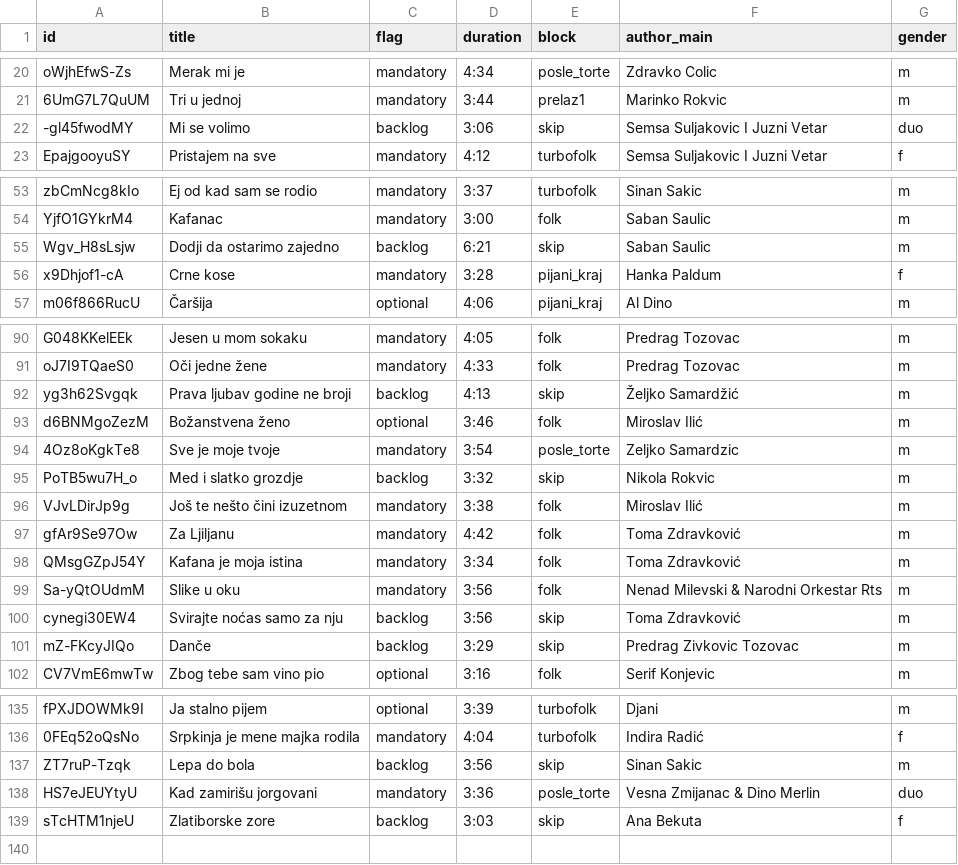
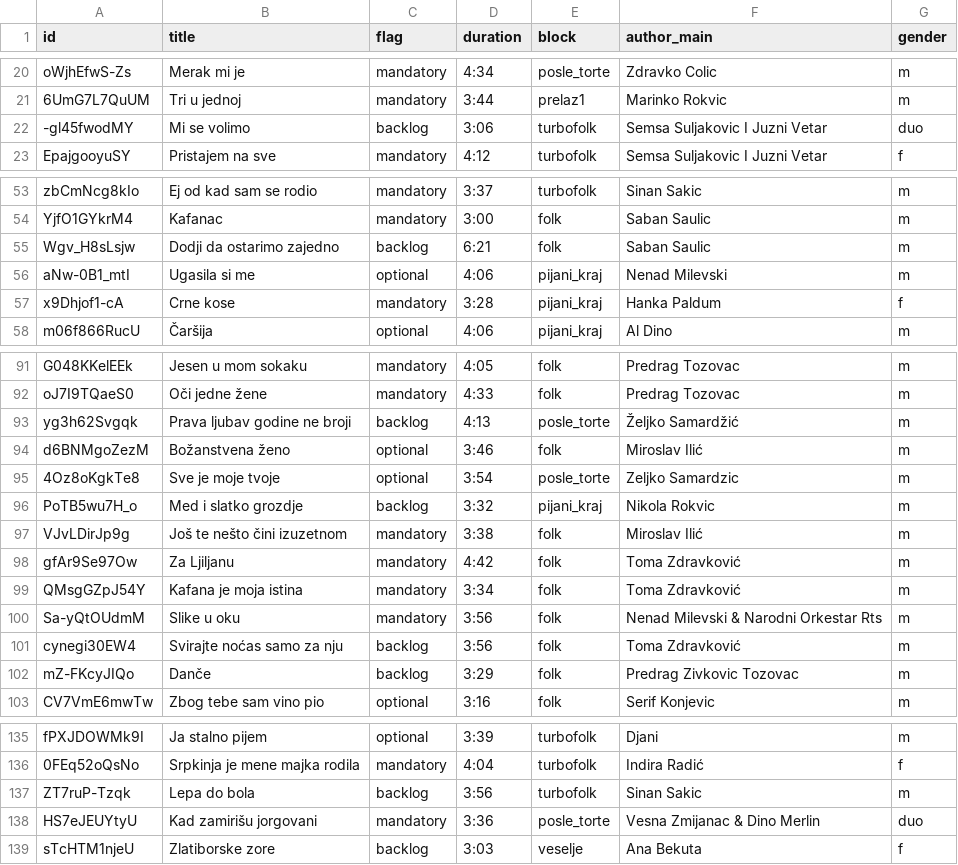
Before and after one commit to ToshKae/nesvil-raspored-pesama, a CSV file: playlist.csv, drawn as a sheet; only a part is shown, gaps mark what is left out; the diff covers the shown part only.

```diff
--- a/playlist.csv
+++ b/playlist.csv
@@ -21,3 +21,3 @@ oWjhEfwS-Zs,Merak mi je,mandatory,4:34,posle_torte,Zdravko Colic,m
 6UmG7L7QuUM,Tri u jednoj,mandatory,3:44,prelaz1,Marinko Rokvic,m
--gl45fwodMY,Mi se volimo,backlog,3:06,skip,Semsa Suljakovic I Juzni Vetar,duo
+-gl45fwodMY,Mi se volimo,backlog,3:06,turbofolk,Semsa Suljakovic I Juzni Vetar,duo
 EpajgooyuSY,Pristajem na sve,mandatory,4:12,turbofolk,Semsa Suljakovic I Juzni Vetar,f
@@ -54,3 +54,4 @@ zbCmNcg8kIo,Ej od kad sam se rodio,mandatory,3:37,turbofolk,Sinan Sakic,m
 YjfO1GYkrM4,Kafanac,mandatory,3:00,folk,Saban Saulic,m
-Wgv_H8sLsjw,Dodji da ostarimo zajedno,backlog,6:21,skip,Saban Saulic,m
+Wgv_H8sLsjw,Dodji da ostarimo zajedno,backlog,6:21,folk,Saban Saulic,m
+aNw-0B1_mtI,Ugasila si me,optional,4:06,pijani_kraj,Nenad Milevski,m
 x9Dhjof1-cA,Crne kose,mandatory,3:28,pijani_kraj,Hanka Paldum,f
@@ -91,6 +92,6 @@ G048KKelEEk,Jesen u mom sokaku,mandatory,4:05,folk,Predrag Tozovac,m
 oJ7I9TQaeS0,Oči jedne žene,mandatory,4:33,folk,Predrag Tozovac,m
-yg3h62Svgqk,Prava ljubav godine ne broji,backlog,4:13,skip,Željko Samardžić,m
+yg3h62Svgqk,Prava ljubav godine ne broji,backlog,4:13,posle_torte,Željko Samardžić,m
 d6BNMgoZezM,Božanstvena ženo,optional,3:46,folk,Miroslav Ilić,m
-4Oz8oKgkTe8,Sve je moje tvoje,mandatory,3:54,posle_torte,Zeljko Samardzic,m
-PoTB5wu7H_o,Med i slatko grozdje,backlog,3:32,skip,Nikola Rokvic,m
+4Oz8oKgkTe8,Sve je moje tvoje,optional,3:54,posle_torte,Zeljko Samardzic,m
+PoTB5wu7H_o,Med i slatko grozdje,backlog,3:32,pijani_kraj,Nikola Rokvic,m
 VJvLDirJp9g,Još te nešto čini izuzetnom,mandatory,3:38,folk,Miroslav Ilić,m
@@ -99,4 +100,4 @@ QMsgGZpJ54Y,Kafana je moja istina,mandatory,3:34,folk,Toma Zdravković,m
 Sa-yQtOUdmM,Slike u oku,mandatory,3:56,folk,Nenad Milevski & Narodni Orkestar Rts,m
-cynegi30EW4,Svirajte noćas samo za nju,backlog,3:56,skip,Toma Zdravković,m
-mZ-FKcyJIQo,Dančе,backlog,3:29,skip,Predrag Zivkovic Tozovac,m
+cynegi30EW4,Svirajte noćas samo za nju,backlog,3:56,folk,Toma Zdravković,m
+mZ-FKcyJIQo,Dančе,backlog,3:29,folk,Predrag Zivkovic Tozovac,m
 CV7VmE6mwTw,Zbog tebe sam vino pio,optional,3:16,folk,Serif Konjevic,m
@@ -136,4 +136,4 @@ fPXJDOWMk9I,Ja stalno pijem,optional,3:39,turbofolk,Djani,m
 0FEq52oQsNo,Srpkinja je mene majka rodila,mandatory,4:04,turbofolk,Indira Radić,f
-ZT7ruP-Tzqk,Lepa do bola,backlog,3:56,skip,Sinan Sakic,m
+ZT7ruP-Tzqk,Lepa do bola,backlog,3:56,turbofolk,Sinan Sakic,m
 HS7eJEUYtyU,Kad zamirišu jorgovani,mandatory,3:36,posle_torte,Vesna Zmijanac & Dino Merlin,duo
-sTcHTM1njeU,Zlatiborske zore,backlog,3:03,skip,Ana Bekuta,f
+sTcHTM1njeU,Zlatiborske zore,backlog,3:03,veselje,Ana Bekuta,f
```
Also changed, not shown: 1 removed row and 30 edited cells elsewhere in this file, blocks.csv, 1 other file.
